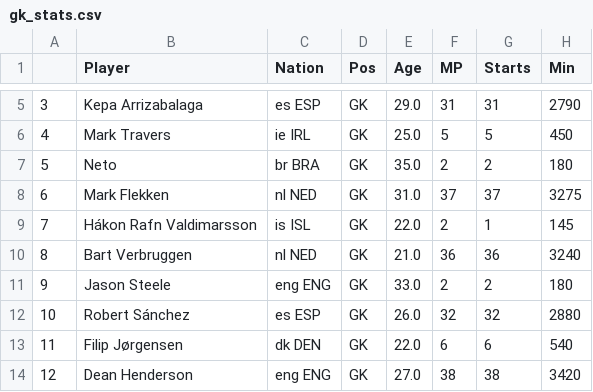
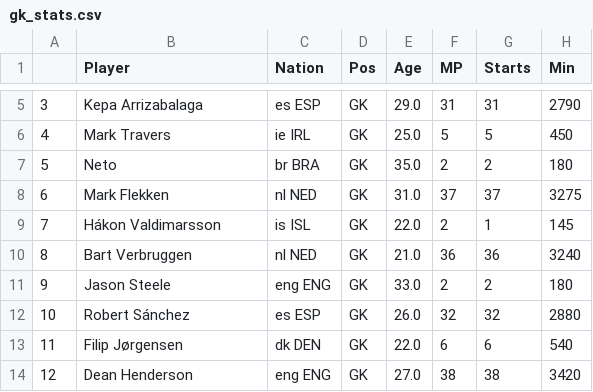
Before and after one commit to TuanPhanDB/football_analyze, a CSV file: stats_info/gk_stats.csv, drawn as a sheet; only a part is shown, gaps mark what is left out; the diff names each change by its address in the sheet, - before the commit and + after, or states it on an @@ line.

```diff
--- a/stats_info/gk_stats.csv
+++ b/stats_info/gk_stats.csv
-B9 (Player): Hákon Rafn Valdimarsson
+B9 (Player): Hákon Valdimarsson
```
Also changed, not shown: stats_info/defense_stats.csv, stats_info/gca_stats.csv, 5 other files.
